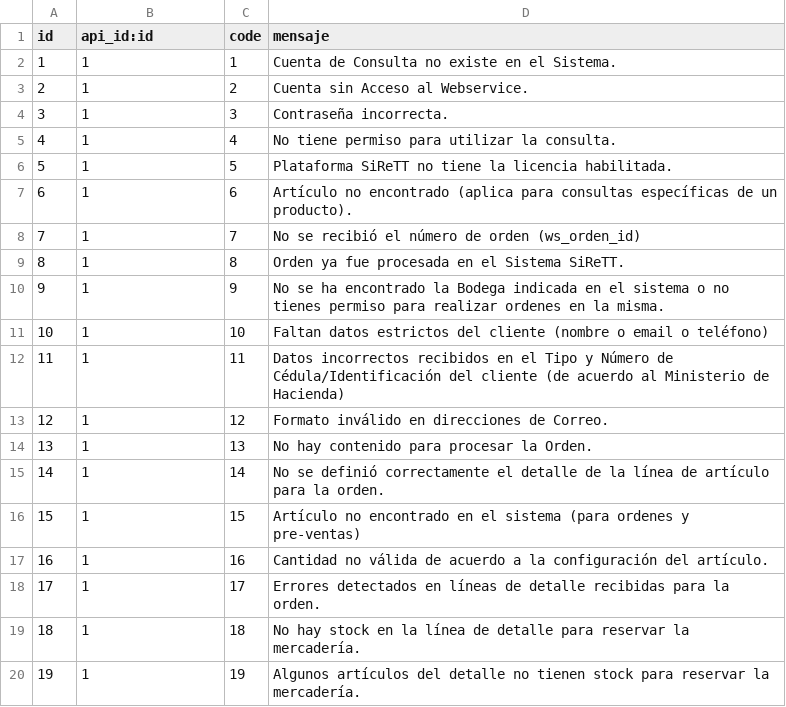
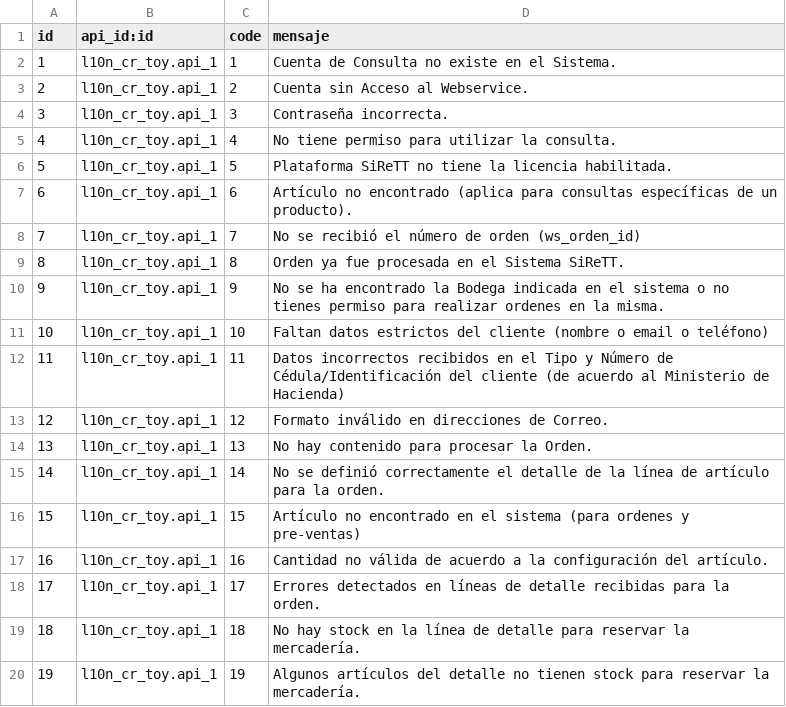
Before and after one commit to lfelipecr/l10n_cr_toy, a CSV file: data/api.params.lines.csv, drawn as a sheet; the diff names each change by its address in the sheet, - before the commit and + after, or states it on an @@ line.

```diff
--- a/data/api.params.lines.csv
+++ b/data/api.params.lines.csv
-B2:B20 (api_id:id): 1
+B2:B20 (api_id:id): l10n_cr_toy.api_1
```
Also changed, not shown: 14 other files.
